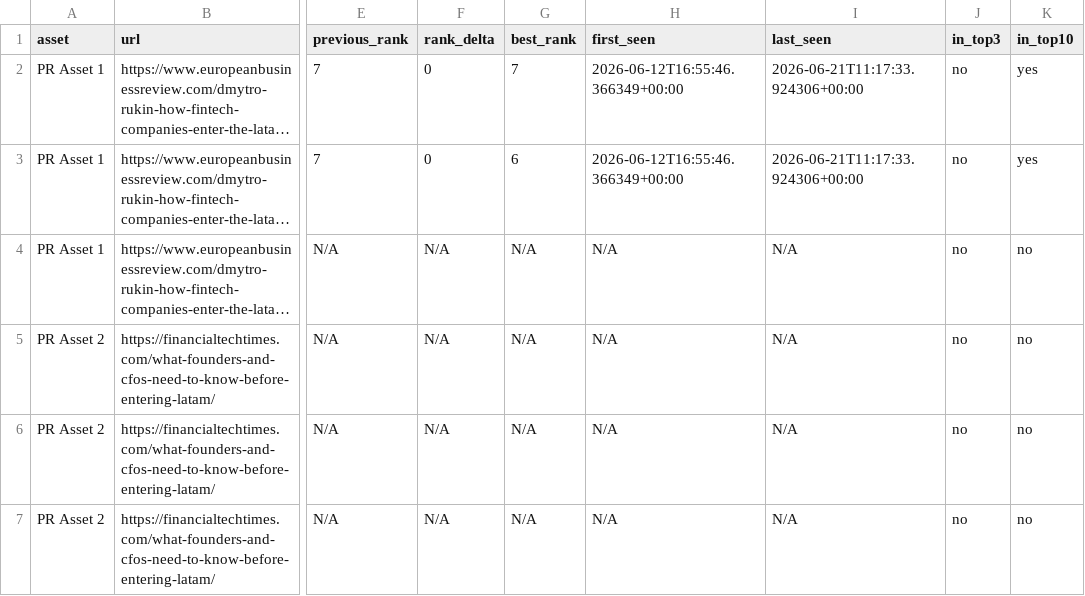
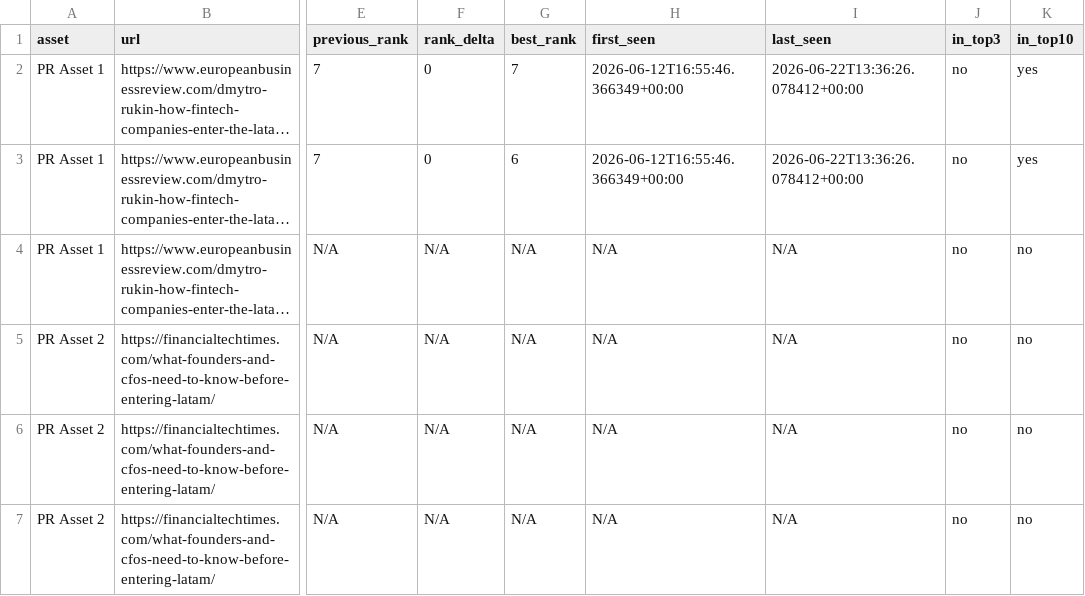
Before and after one commit to evgeniy-zelenyiy/serp-monitor-D, a CSV file: reports/pr_assets/latest_pr_assets_report.csv, drawn as a sheet; only a part is shown, gaps mark what is left out; long unchanged cells end in …; the diff names each change by its address in the sheet, - before the commit and + after, or states it on an @@ line.

```diff
--- a/reports/pr_assets/latest_pr_assets_report.csv
+++ b/reports/pr_assets/latest_pr_assets_report.csv
-I2:I3 (last_seen): 2026-06-21T11:17:33.924306+00:00
+I2:I3 (last_seen): 2026-06-22T13:36:26.078412+00:00
```
Also changed, not shown: docs/reports/pr_visibility/latest_pr_visibility_report.csv, reports/pr_visibility/latest_pr_visibility_report.csv, 10 other files.
